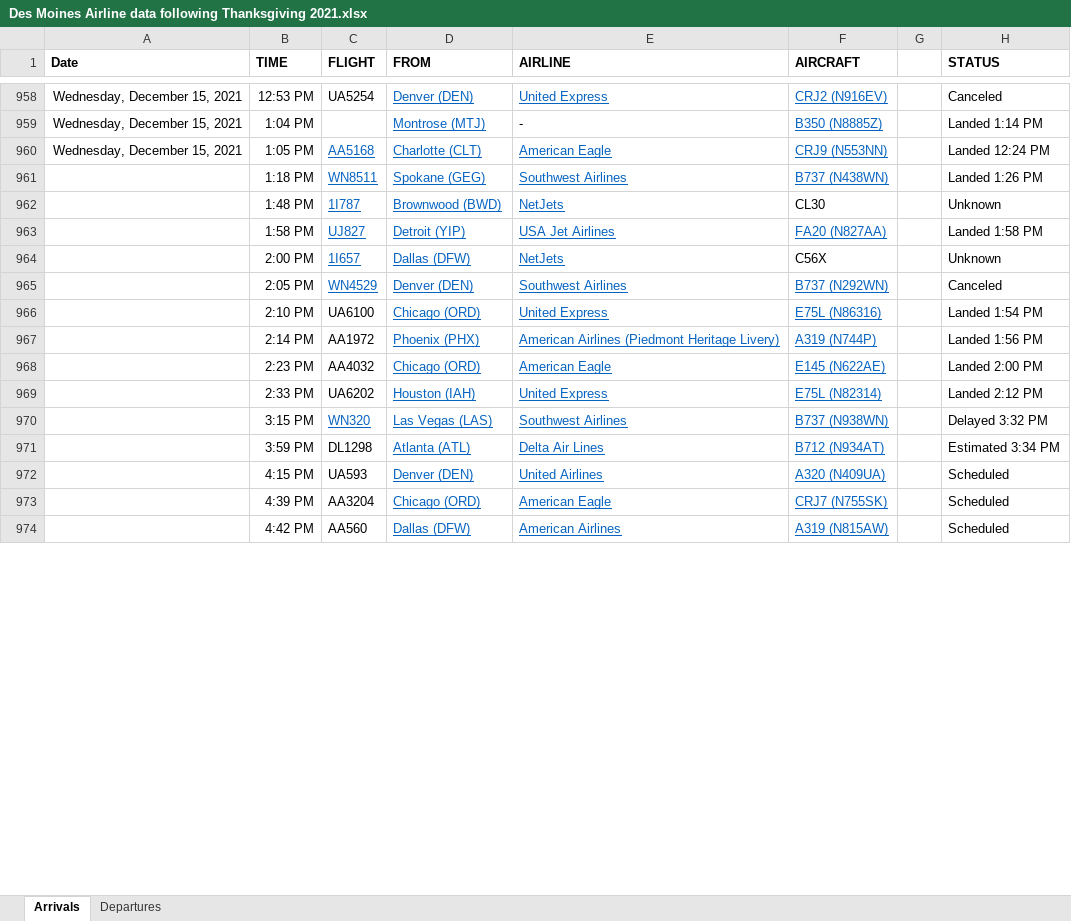
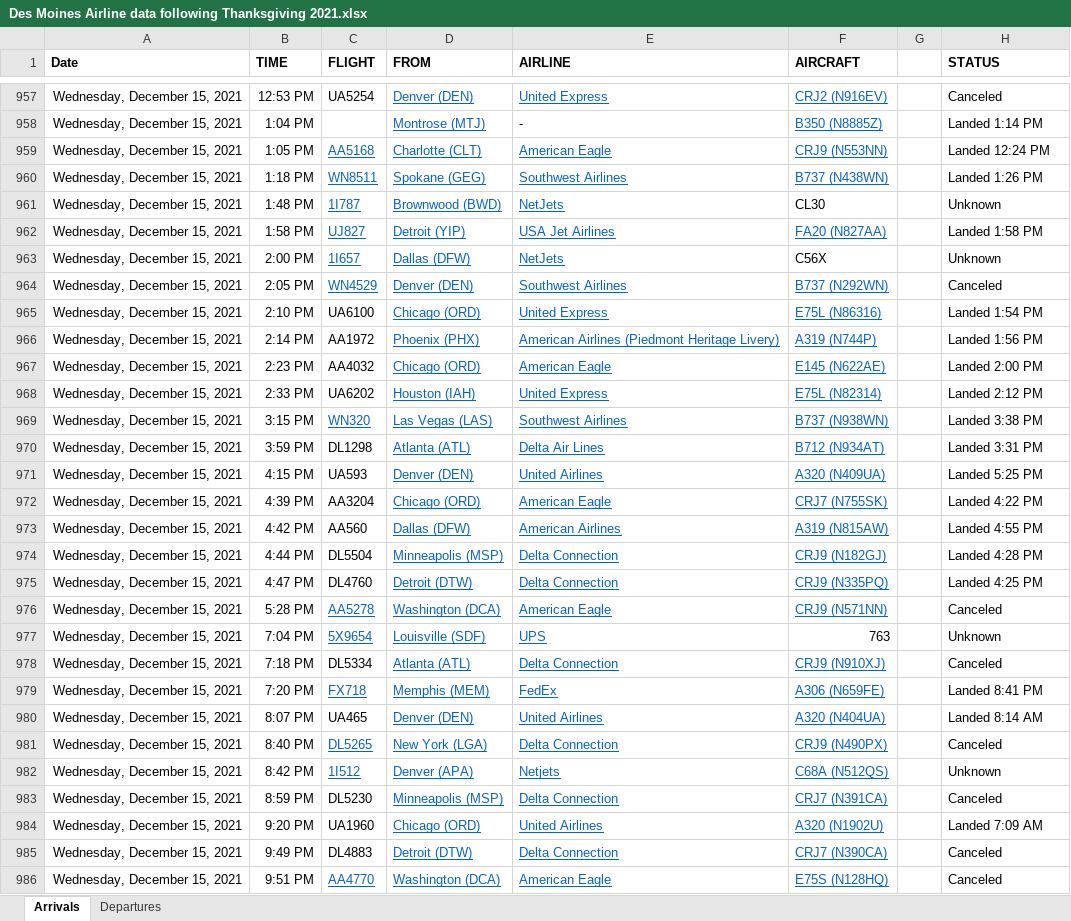
Before and after one commit to profSeeger/LVM-Code, an Excel workbook: codeLibrary/R/R/airlineData/Des Moines Airline data following Thanksgiving 2021.xlsx, sheet Arrivals, drawn as a sheet; only a part is shown, gaps mark what is left out; values as stored, in another font and other column widths than the file's, no borders; addresses are those after the commit; the diff covers the shown part only; the diff names each change by its address in the sheet, - before the commit and + after, or states it on an @@ line.

Commit message:
Update Des Moines Airline data following Thanksgiving 2021.xlsx

```diff
--- a/codeLibrary/R/R/airlineData/Des Moines Airline data following Thanksgiving 2021.xlsx (sheet Arrivals)
+++ b/codeLibrary/R/R/airlineData/Des Moines Airline data following Thanksgiving 2021.xlsx (sheet Arrivals)
-A960:A973 (Date): (empty)
+A960:A973 (Date): Wednesday, December 15, 2021
-H969 (STATUS): Delayed 3:32 PM
+H969 (STATUS): Landed 3:38 PM
-H970 (STATUS): Estimated 3:34 PM
+H970 (STATUS): Landed 3:31 PM
-H971 (STATUS): Scheduled
+H971 (STATUS): Landed 5:25 PM
-H972 (STATUS): Scheduled
+H972 (STATUS): Landed 4:22 PM
-H973 (STATUS): Scheduled
+H973 (STATUS): Landed 4:55 PM
+row 974: Wednesday, December 15, 2021 | 4:44 PM | DL5504 | Minneapolis (MSP) | Delta Connection | CRJ9 (N182GJ) |  | Landed 4:28 PM
+row 975: Wednesday, December 15, 2021 | 4:47 PM | DL4760 | Detroit (DTW) | Delta Connection | CRJ9 (N335PQ) |  | Landed 4:25 PM
+row 976: Wednesday, December 15, 2021 | 5:28 PM | AA5278 | Washington (DCA) | American Eagle | CRJ9 (N571NN) |  | Canceled
+row 977: Wednesday, December 15, 2021 | 7:04 PM | 5X9654 | Louisville (SDF) | UPS | 763 |  | Unknown
+row 978: Wednesday, December 15, 2021 | 7:18 PM | DL5334 | Atlanta (ATL) | Delta Connection | CRJ9 (N910XJ) |  | Canceled
+row 979: Wednesday, December 15, 2021 | 7:20 PM | FX718 | Memphis (MEM) | FedEx | A306 (N659FE) |  | Landed 8:41 PM
+row 980: Wednesday, December 15, 2021 | 8:07 PM | UA465 | Denver (DEN) | United Airlines | A320 (N404UA) |  | Landed 8:14 AM
+row 981: Wednesday, December 15, 2021 | 8:40 PM | DL5265 | New York (LGA) | Delta Connection | CRJ9 (N490PX) |  | Canceled
+row 982: Wednesday, December 15, 2021 | 8:42 PM | 1I512 | Denver (APA) | Netjets | C68A (N512QS) |  | Unknown
+row 983: Wednesday, December 15, 2021 | 8:59 PM | DL5230 | Minneapolis (MSP) | Delta Connection | CRJ7 (N391CA) |  | Canceled
+row 984: Wednesday, December 15, 2021 | 9:20 PM | UA1960 | Chicago (ORD) | United Airlines | A320 (N1902U) |  | Landed 7:09 AM
+row 985: Wednesday, December 15, 2021 | 9:49 PM | DL4883 | Detroit (DTW) | Delta Connection | CRJ7 (N390CA) |  | Canceled
+row 986: Wednesday, December 15, 2021 | 9:51 PM | AA4770 | Washington (DCA) | American Eagle | E75S (N128HQ) |  | Canceled
```
Also changed, not shown: 103 added rows, 48 removed rows, 6 moved rows, 20 edited cells and cell formats elsewhere in this sheet, sheet Departures.
